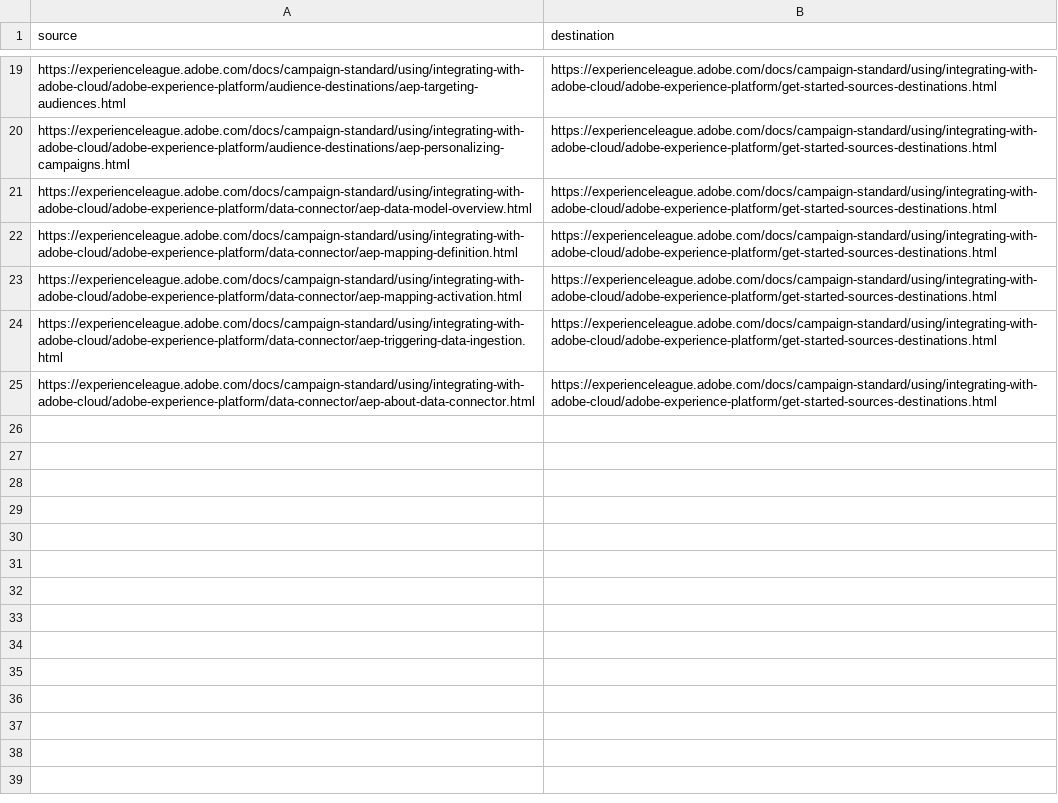
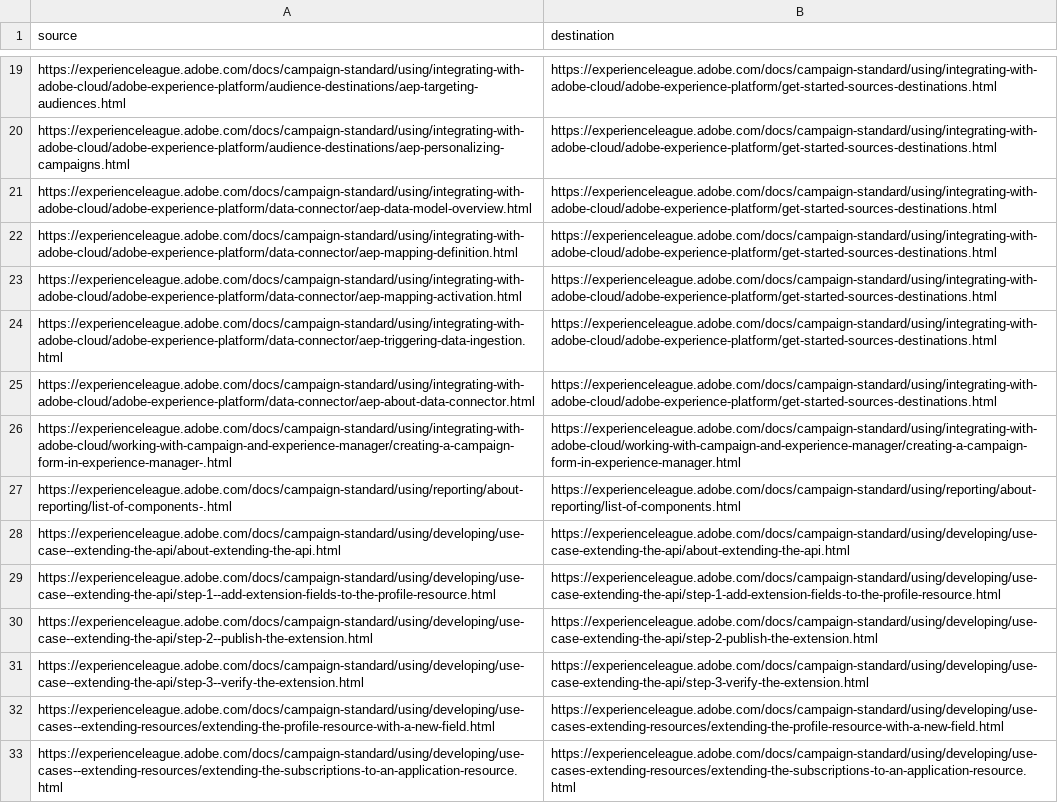
Before and after one commit to AdobeDocs/campaign-standard.sv-SE, a CSV file: redirects.csv, drawn as a sheet; only a part is shown, gaps mark what is left out; the diff names each change by its address in the sheet, - before the commit and + after, or states it on an @@ line.

Commit message:
Updating Old File for core commit 94a705f28f60e94022333917db4ce7215ef498d2

```diff
--- a/redirects.csv
+++ b/redirects.csv
+row 26: https://experienceleague.adobe.com/docs/campaign-standard/using/integrating-with-adobe-cloud/working-with-campaign-and-experience-manager/creating-a-campaign-form-in-experience-manager-.html | https://experienceleague.adobe.com/docs/campaign-standard/using/integrating-with-adobe-cloud/working-with-campaign-and-experience-manager/creating-a-campaign-form-in-experience-manager.html
+row 27: https://experienceleague.adobe.com/docs/campaign-standard/using/reporting/about-reporting/list-of-components-.html | https://experienceleague.adobe.com/docs/campaign-standard/using/reporting/about-reporting/list-of-components.html
+row 28: https://experienceleague.adobe.com/docs/campaign-standard/using/developing/use-case--extending-the-api/about-extending-the-api.html | https://experienceleague.adobe.com/docs/campaign-standard/using/developing/use-case-extending-the-api/about-extending-the-api.html
+row 29: https://experienceleague.adobe.com/docs/campaign-standard/using/developing/use-case--extending-the-api/step-1--add-extension-fields-to-the-profile-resource.html | https://experienceleague.adobe.com/docs/campaign-standard/using/developing/use-case-extending-the-api/step-1-add-extension-fields-to-the-profile-resource.html
+row 30: https://experienceleague.adobe.com/docs/campaign-standard/using/developing/use-case--extending-the-api/step-2--publish-the-extension.html | https://experienceleague.adobe.com/docs/campaign-standard/using/developing/use-case-extending-the-api/step-2-publish-the-extension.html
+row 31: https://experienceleague.adobe.com/docs/campaign-standard/using/developing/use-case--extending-the-api/step-3--verify-the-extension.html | https://experienceleague.adobe.com/docs/campaign-standard/using/developing/use-case-extending-the-api/step-3-verify-the-extension.html
+row 32: https://experienceleague.adobe.com/docs/campaign-standard/using/developing/use-cases--extending-resources/extending-the-profile-resource-with-a-new-field.html | https://experienceleague.adobe.com/docs/campaign-standard/using/developing/use-cases-extending-resources/extending-the-profile-resource-with-a-new-field.html
+row 33: https://experienceleague.adobe.com/docs/campaign-standard/using/developing/use-cases--extending-resources/extending-the-subscriptions-to-an-application-resource.html | https://experienceleague.adobe.com/docs/campaign-standard/using/developing/use-cases-extending-resources/extending-the-subscriptions-to-an-application-resource.html
```
